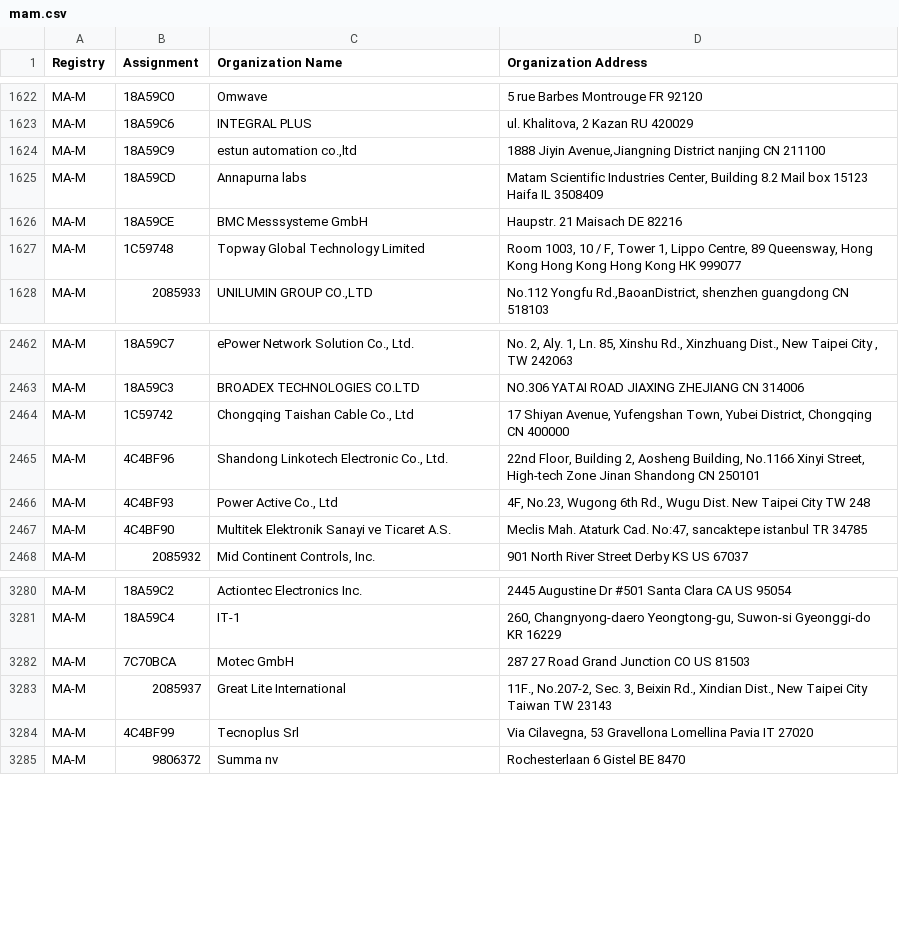
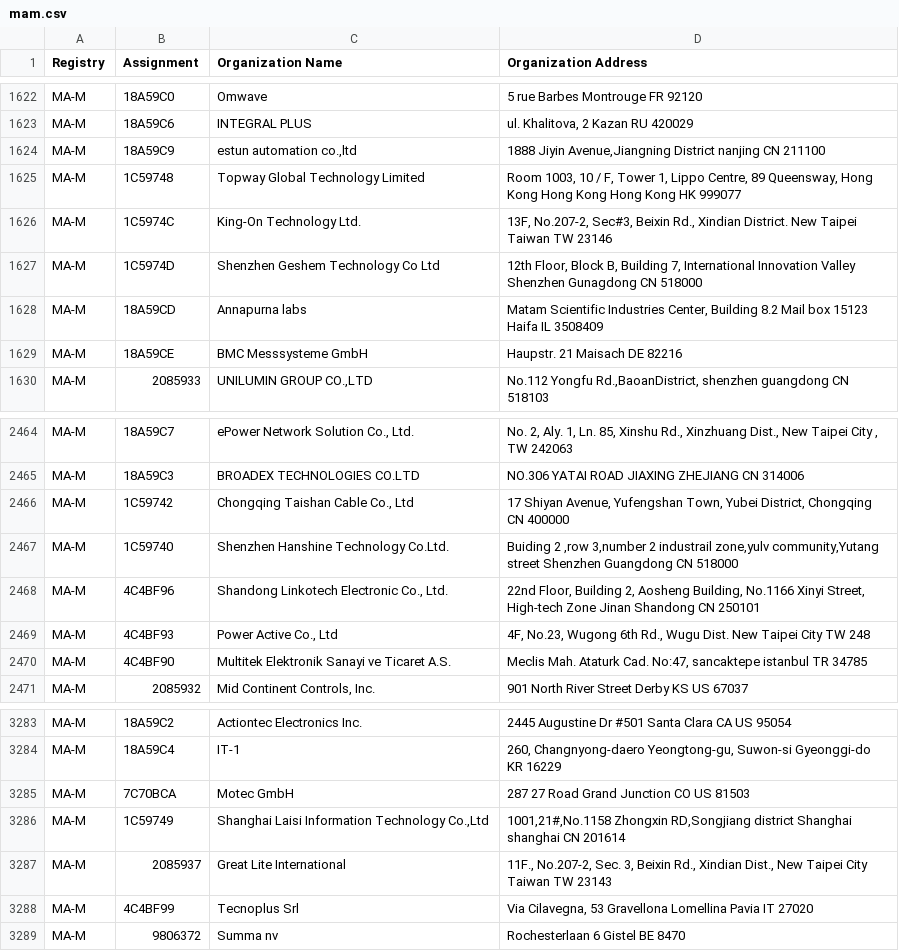
Before and after one commit to 955a0/MACAddress, a CSV file: mam.csv, drawn as a sheet; only a part is shown, gaps mark what is left out.

```diff
--- a/mam.csv
+++ b/mam.csv
@@ -1624,5 +1624,7 @@ MA-M,18A59C6,INTEGRAL PLUS,"ul. Khalitova, 2 Kazan  RU 420029 "
 MA-M,18A59C9,"estun automation co.,ltd","1888 Jiyin Avenue,Jiangning District nanjing  CN 211100 "
+MA-M,1C59748,Topway Global Technology Limited,"Room 1003, 10 / F, Tower 1, Lippo Centre, 89 Queensway, Hong Kong   Hong Kong Hong Kong HK 999077 "
+MA-M,1C5974C,King-On Technology Ltd.,"13F, No.207-2, Sec#3, Beixin Rd., Xindian District. New Taipei Taiwan TW 23146 "
+MA-M,1C5974D,Shenzhen Geshem Technology Co Ltd,"12th Floor, Block B, Building 7, International Innovation Valley Shenzhen Gunagdong CN 518000 "
 MA-M,18A59CD,Annapurna labs,"Matam Scientific Industries Center,   Building 8.2 Mail box 15123 Haifa IL 3508409 "
 MA-M,18A59CE,BMC Messsysteme GmbH,Haupstr. 21 Maisach  DE 82216
-MA-M,1C59748,Topway Global Technology Limited,"Room 1003, 10 / F, Tower 1, Lippo Centre, 89 Queensway, Hong Kong   Hong Kong Hong Kong HK 999077 "
 MA-M,2085933,"UNILUMIN GROUP CO.,LTD","No.112 Yongfu Rd.,BaoanDistrict, shenzhen guangdong CN 518103 "
@@ -2464,2 +2466,3 @@ MA-M,18A59C3,BROADEX TECHNOLOGIES CO.LTD,NO.306 YATAI ROAD JIAXING ZHEJIANG CN 3
 MA-M,1C59742,"Chongqing Taishan Cable Co., Ltd","17 Shiyan Avenue, Yufengshan Town, Yubei District, Chongqing  CN 400000 "
+MA-M,1C59740,Shenzhen Hanshine Technology Co.Ltd.,"Buiding 2 ,row 3,number 2 industrail  zone,yulv community,Yutang street  Shenzhen Guangdong CN 518000 "
 MA-M,4C4BF96,"Shandong Linkotech Electronic Co., Ltd.","22nd Floor, Building 2, Aosheng Building, No.1166 Xinyi Street, High-tech Zone Jinan Shandong CN 250101 "
@@ -3282,2 +3285,3 @@ MA-M,18A59C4,IT-1,"260, Changnyong-daero Yeongtong-gu, Suwon-si Gyeonggi-do KR 1
 MA-M,7C70BCA,Motec GmbH,287 27 Road Grand Junction CO US 81503
+MA-M,1C59749,"Shanghai Laisi Information Technology Co.,Ltd","1001,21#,No.1158 Zhongxin RD,Songjiang district Shanghai shanghai  CN 201614 "
 MA-M,2085937,Great Lite International,"11F., No.207-2, Sec. 3, Beixin Rd., Xindian Dist., New Taipei City Taiwan TW 23143 "
```
Also changed, not shown: oui36.csv, 1 other file.
